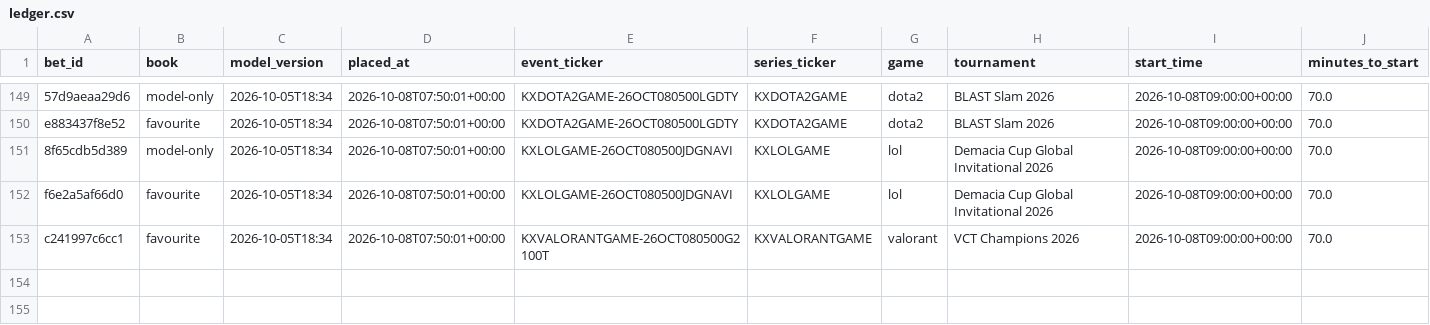
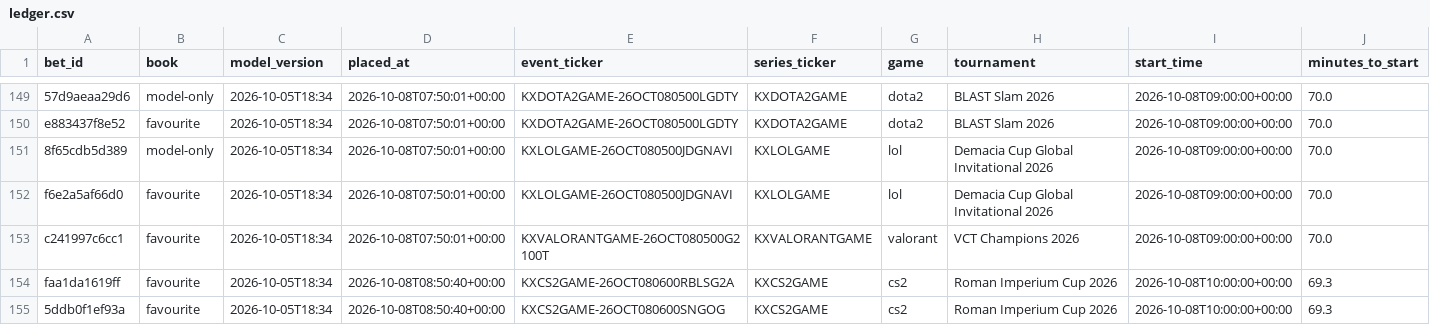
Before and after one commit to nathangin/esports-betting, a CSV file: state/paper/ledger.csv, drawn as a sheet; only a part is shown, gaps mark what is left out; rows hold the shown columns only; the diff names each change by its address in the sheet, - before the commit and + after, or states it on an @@ line.

```diff
--- a/state/paper/ledger.csv
+++ b/state/paper/ledger.csv
+row 154: faa1da1619ff | favourite | 2026-10-05T18:34 | 2026-10-08T08:50:40+00:00 | KXCS2GAME-26OCT080600RBLSG2A | KXCS2GAME | cs2 | Roman Imperium Cup 2026 | 2026-10-08T10:00:00+00:00 | 69.3
+row 155: 5ddb0f1ef93a | favourite | 2026-10-05T18:34 | 2026-10-08T08:50:40+00:00 | KXCS2GAME-26OCT080600SNGOG | KXCS2GAME | cs2 | Roman Imperium Cup 2026 | 2026-10-08T10:00:00+00:00 | 69.3
```
Also changed, not shown: state/paper/closes.csv, 7 other files.
